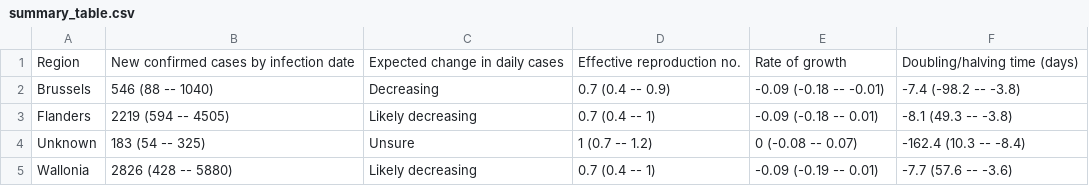
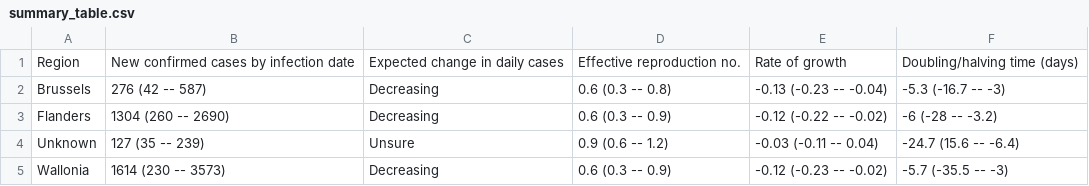
Before and after one commit to edugonzaloalmorox/covid-rt-estimates, a CSV file: subnational/belgium/cases/summary/summary_table.csv, drawn as a sheet.

```diff
--- a/subnational/belgium/cases/summary/summary_table.csv
+++ b/subnational/belgium/cases/summary/summary_table.csv
@@ -1,5 +1,5 @@
 Region,New confirmed cases by infection date,Expected change in daily cases,Effective reproduction no.,Rate of growth,Doubling/halving time (days)
-Brussels,546 (88 -- 1040),Decreasing,0.7 (0.4 -- 0.9),-0.09 (-0.18 -- -0.01),-7.4 (-98.2 -- -3.8)
-Flanders,2219 (594 -- 4505),Likely decreasing,0.7 (0.4 -- 1),-0.09 (-0.18 -- 0.01),-8.1 (49.3 -- -3.8)
-Unknown,183 (54 -- 325),Unsure,1 (0.7 -- 1.2),0 (-0.08 -- 0.07),-162.4 (10.3 -- -8.4)
-Wallonia,2826 (428 -- 5880),Likely decreasing,0.7 (0.4 -- 1),-0.09 (-0.19 -- 0.01),-7.7 (57.6 -- -3.6)
+Brussels,276 (42 -- 587),Decreasing,0.6 (0.3 -- 0.8),-0.13 (-0.23 -- -0.04),-5.3 (-16.7 -- -3)
+Flanders,1304 (260 -- 2690),Decreasing,0.6 (0.3 -- 0.9),-0.12 (-0.22 -- -0.02),-6 (-28 -- -3.2)
+Unknown,127 (35 -- 239),Unsure,0.9 (0.6 -- 1.2),-0.03 (-0.11 -- 0.04),-24.7 (15.6 -- -6.4)
+Wallonia,1614 (230 -- 3573),Decreasing,0.6 (0.3 -- 0.9),-0.12 (-0.23 -- -0.02),-5.7 (-35.5 -- -3)
```
Also changed, not shown: runtimes.csv, subnational/belgium/cases/summary/cases_by_infection.csv, 55 other files.
